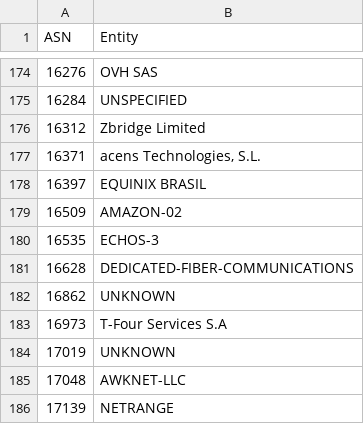
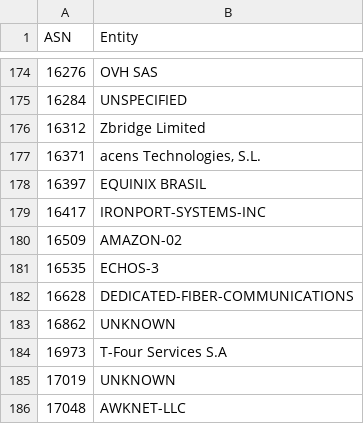
Before and after one commit to AndrewDaws/bad-asn-list, a CSV file: bad-asn-list.csv, drawn as a sheet; only a part is shown, gaps mark what is left out; the shorter side is filled out with more unchanged rows; the diff names each change by its address in the sheet, - before the commit and + after, or states it on an @@ line.

Commit message:
Added Ironport Systems ASN.

```diff
--- a/bad-asn-list.csv
+++ b/bad-asn-list.csv
+row 179: 16417 | IRONPORT-SYSTEMS-INC
```
